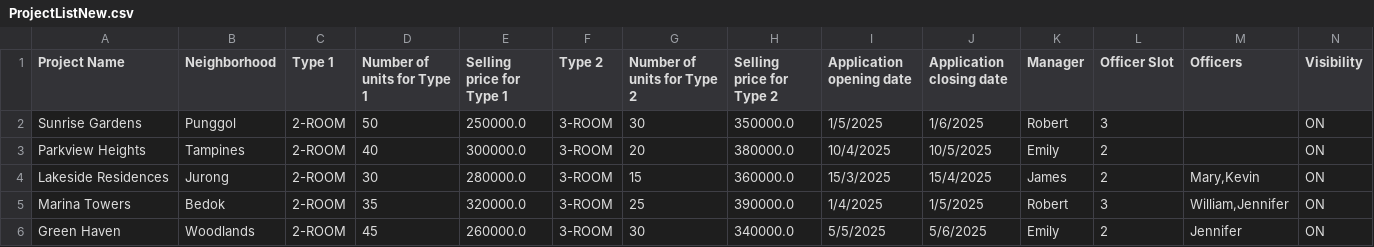
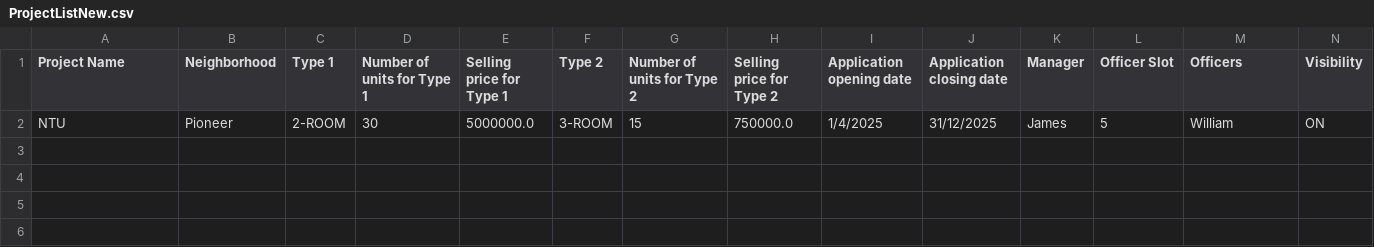
Before and after one commit to shinlu2001/SC2002, a CSV file: SC2002/Project/files/ProjectListNew.csv, drawn as a sheet; only a part is shown; removed rows and columns are numbered as before the commit, all else as after; rows hold the shown columns only; the diff names each change by its address in the sheet, - before the commit and + after, or states it on an @@ line.

```diff
--- a/SC2002/Project/files/ProjectListNew.csv
+++ b/SC2002/Project/files/ProjectListNew.csv
-row 2: Sunrise Gardens | Punggol | 2-ROOM | 50 | 250000.0 | 3-ROOM | 30 | 350000.0 | 1/5/2025 | 1/6/2025 | Robert | 3 |  | ON
-row 3: Parkview Heights | Tampines | 2-ROOM | 40 | 300000.0 | 3-ROOM | 20 | 380000.0 | 10/4/2025 | 10/5/2025 | Emily | 2 |  | ON
-row 4: Lakeside Residences | Jurong | 2-ROOM | 30 | 280000.0 | 3-ROOM | 15 | 360000.0 | 15/3/2025 | 15/4/2025 | James | 2 | Mary,Kevin | ON
-row 5: Marina Towers | Bedok | 2-ROOM | 35 | 320000.0 | 3-ROOM | 25 | 390000.0 | 1/4/2025 | 1/5/2025 | Robert | 3 | William,Jennifer | ON
-row 6: Green Haven | Woodlands | 2-ROOM | 45 | 260000.0 | 3-ROOM | 30 | 340000.0 | 5/5/2025 | 5/6/2025 | Emily | 2 | Jennifer | ON
+row 2: NTU | Pioneer | 2-ROOM | 30 | 5000000.0 | 3-ROOM | 15 | 750000.0 | 1/4/2025 | 31/12/2025 | James | 5 | William | ON
```
Also changed, not shown: SC2002/Project/files/ApplicantListNew.csv, SC2002/Project/files/ApplicationsNew.csv, 9 other files.
